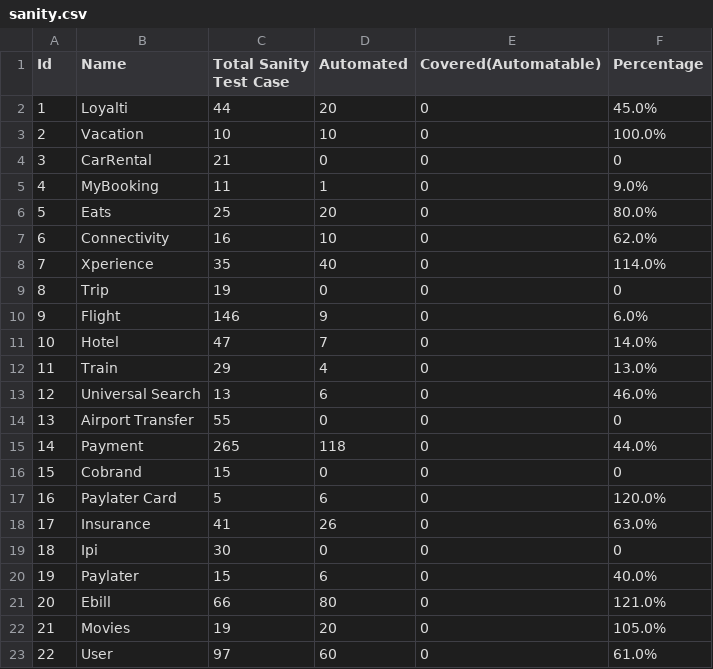
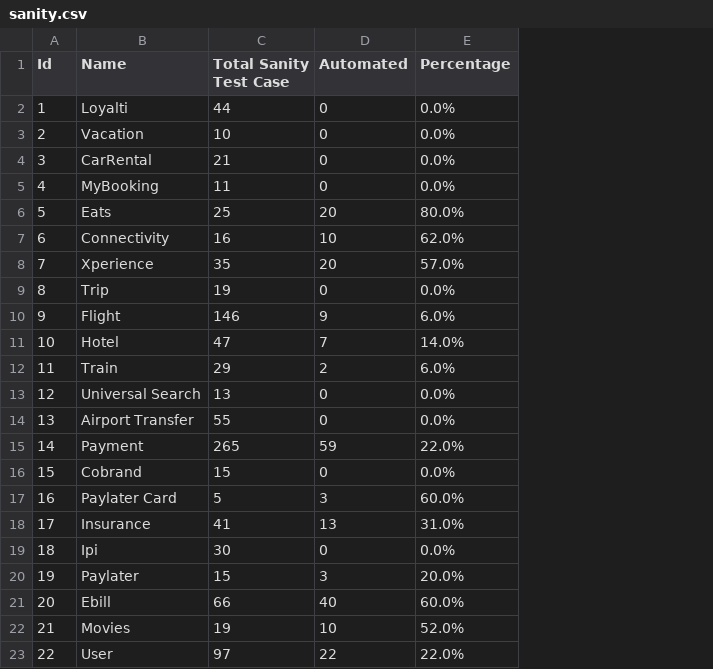
Before and after one commit to harithfan/csv-file, a CSV file: sanity.csv, drawn as a sheet; only a part is shown; removed rows and columns are numbered as before the commit, all else as after; the diff covers the shown part only; the diff names each change by its address in the sheet, - before the commit and + after, or states it on an @@ line.

Commit message:
Adding sanity file

```diff
--- a/sanity.csv
+++ b/sanity.csv
-column E (Covered(Automatable)), rows 2-23: all 0
-D2 (Automated): 20
+D2 (Automated): 0
-E2 (Percentage): 45.0%
+E2 (Percentage): 0.0%
-D3 (Automated): 10
+D3 (Automated): 0
-E3 (Percentage): 100.0%
+E3 (Percentage): 0.0%
-E4 (Percentage): 0
+E4 (Percentage): 0.0%
-D5 (Automated): 1
+D5 (Automated): 0
-E5 (Percentage): 9.0%
+E5 (Percentage): 0.0%
-D8 (Automated): 40
+D8 (Automated): 20
-E8 (Percentage): 114.0%
+E8 (Percentage): 57.0%
-E9 (Percentage): 0
+E9 (Percentage): 0.0%
-D12 (Automated): 4
+D12 (Automated): 2
-E12 (Percentage): 13.0%
+E12 (Percentage): 6.0%
-D13 (Automated): 6
+D13 (Automated): 0
-E13 (Percentage): 46.0%
+E13 (Percentage): 0.0%
-E14 (Percentage): 0
+E14 (Percentage): 0.0%
-D15 (Automated): 118
+D15 (Automated): 59
-E15 (Percentage): 44.0%
+E15 (Percentage): 22.0%
-E16 (Percentage): 0
+E16 (Percentage): 0.0%
-D17 (Automated): 6
+D17 (Automated): 3
-E17 (Percentage): 120.0%
+E17 (Percentage): 60.0%
-D18 (Automated): 26
+D18 (Automated): 13
-E18 (Percentage): 63.0%
+E18 (Percentage): 31.0%
-E19 (Percentage): 0
+E19 (Percentage): 0.0%
-D20 (Automated): 6
+D20 (Automated): 3
-E20 (Percentage): 40.0%
+E20 (Percentage): 20.0%
-D21 (Automated): 80
+D21 (Automated): 40
-E21 (Percentage): 121.0%
+E21 (Percentage): 60.0%
-D22 (Automated): 20
+D22 (Automated): 10
-E22 (Percentage): 105.0%
+E22 (Percentage): 52.0%
-D23 (Automated): 60
+D23 (Automated): 22
-E23 (Percentage): 61.0%
+E23 (Percentage): 22.0%
```
Also changed, not shown: 5 edited cells elsewhere in this file.
